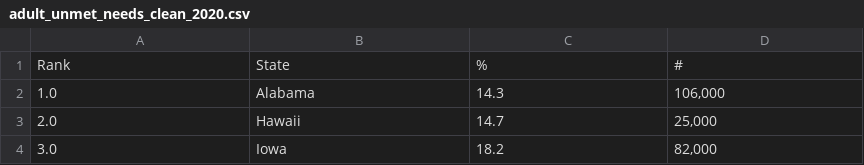
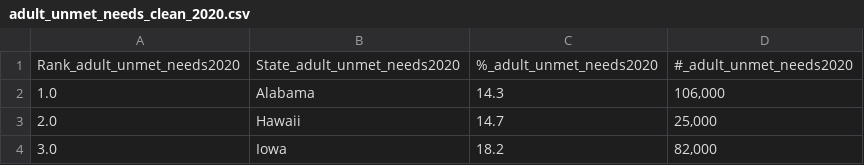
Before and after one commit to NoahToomeyBC/project-vu, a CSV file: resources/adult_unmet_needs_clean_2020.csv, drawn as a sheet; only a part is shown.

```diff
--- a/resources/adult_unmet_needs_clean_2020.csv
+++ b/resources/adult_unmet_needs_clean_2020.csv
@@ -1,2 +1,2 @@
-Rank,State,%,#
+Rank_adult_unmet_needs2020,State_adult_unmet_needs2020,%_adult_unmet_needs2020,#_adult_unmet_needs2020
 1.0,Alabama,14.3,"106,000"
```
Also changed, not shown: resources/adult_access2020.csv, resources/adult_uninsured2020.csv, 21 other files.
